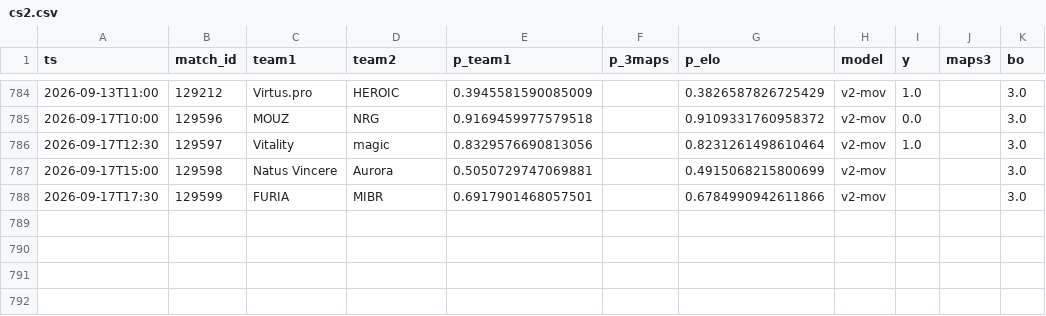
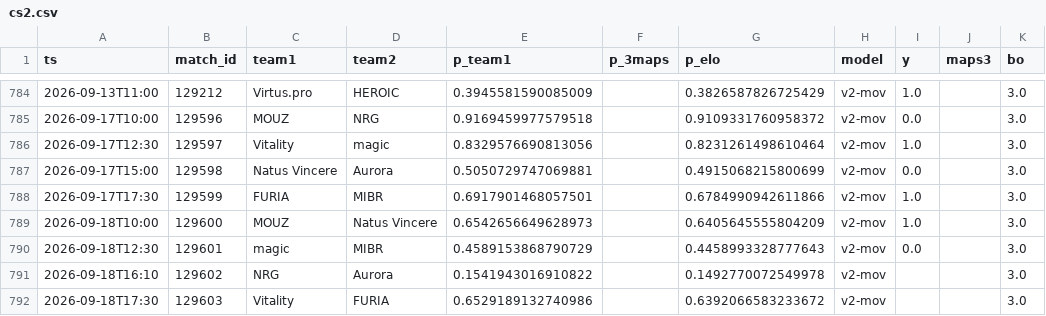
Before and after one commit to azcal/forecasting-lab, a CSV file: data/cs2.csv, drawn as a sheet; only a part is shown, gaps mark what is left out.

Commit message:
dashboard data 2026-09-18

```diff
--- a/data/cs2.csv
+++ b/data/cs2.csv
@@ -786,3 +786,7 @@ ts,match_id,team1,team2,p_team1,p_3maps,p_elo,model,y,maps3,bo
 2026-09-17T12:30,129597,Vitality,magic,0.8329576690813056,,0.8231261498610464,v2-mov,1.0,,3.0
-2026-09-17T15:00,129598,Natus Vincere,Aurora,0.5050729747069881,,0.4915068215800699,v2-mov,,,3.0
-2026-09-17T17:30,129599,FURIA,MIBR,0.6917901468057501,,0.6784990942611866,v2-mov,,,3.0
+2026-09-17T15:00,129598,Natus Vincere,Aurora,0.5050729747069881,,0.4915068215800699,v2-mov,0.0,,3.0
+2026-09-17T17:30,129599,FURIA,MIBR,0.6917901468057501,,0.6784990942611866,v2-mov,1.0,,3.0
+2026-09-18T10:00,129600,MOUZ,Natus Vincere,0.6542656649628973,,0.6405645555804209,v2-mov,1.0,,3.0
+2026-09-18T12:30,129601,magic,MIBR,0.4589153868790729,,0.4458993328777643,v2-mov,0.0,,3.0
+2026-09-18T16:10,129602,NRG,Aurora,0.1541943016910822,,0.1492770072549978,v2-mov,,,3.0
+2026-09-18T17:30,129603,Vitality,FURIA,0.6529189132740986,,0.6392066583233672,v2-mov,,,3.0
```
Also changed, not shown: data/mma.csv, data/ncaaf.csv, 5 other files.
